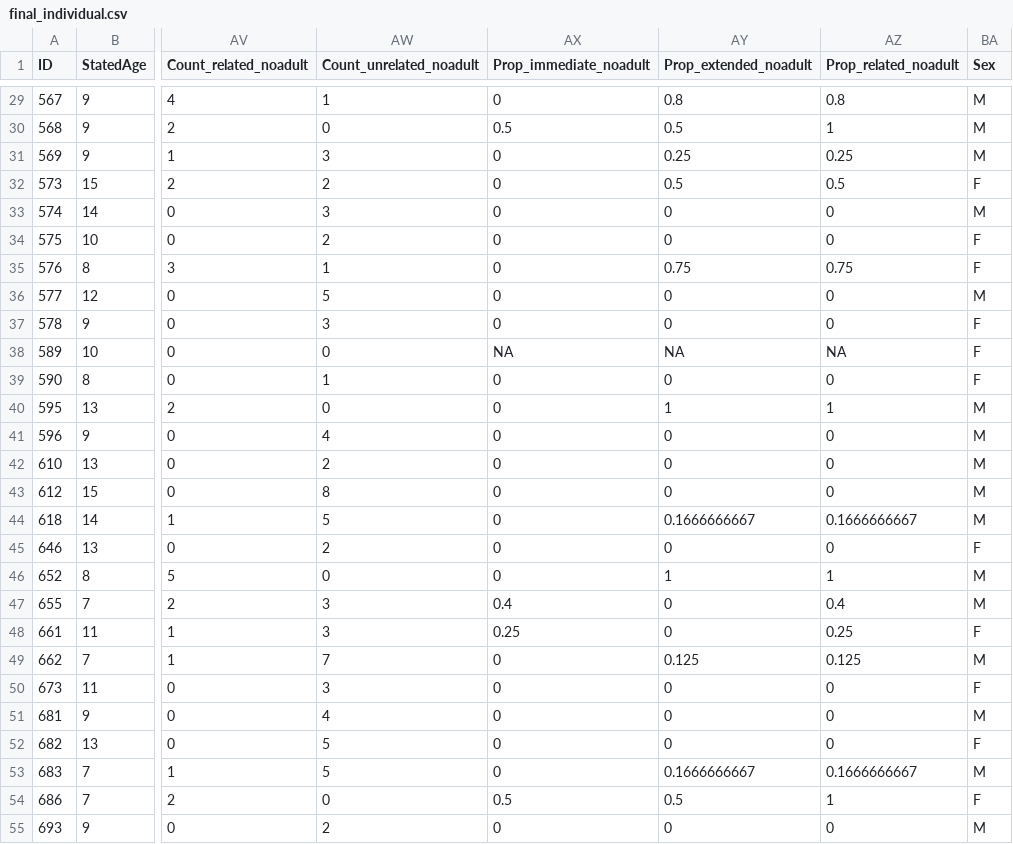
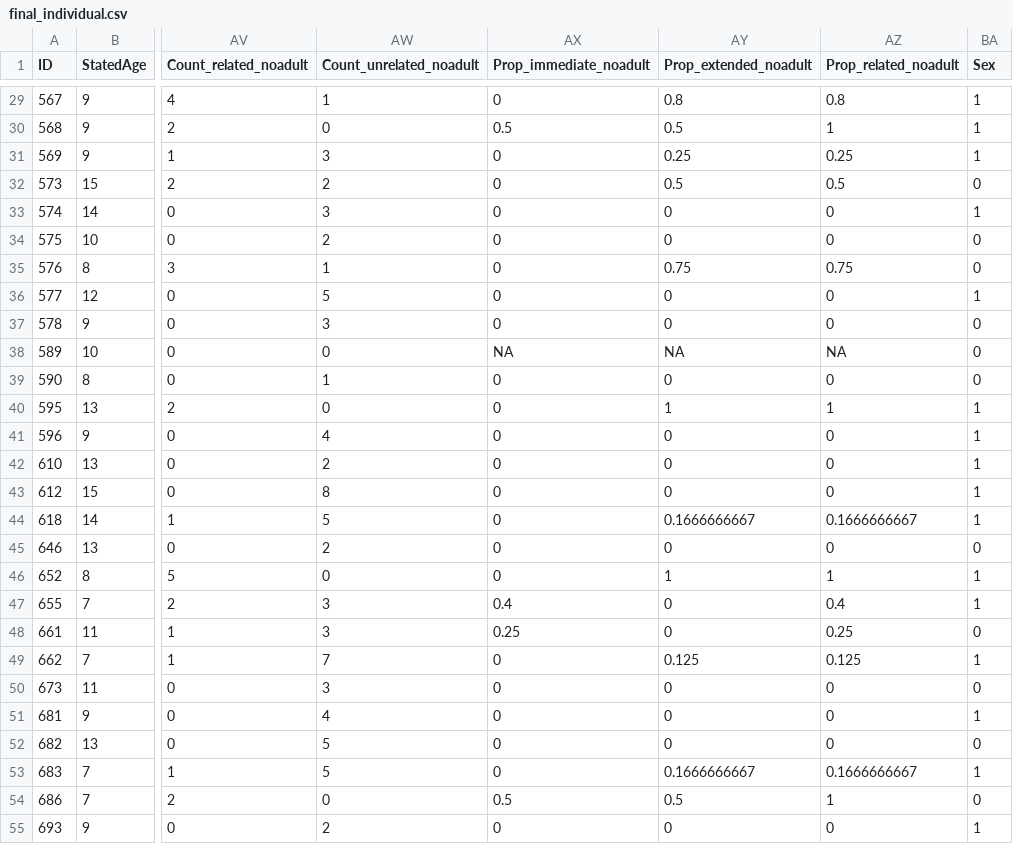
Before and after one commit to YouBeen358/MA675GroupC, a CSV file: final_individual.csv, drawn as a sheet; only a part is shown, gaps mark what is left out; the diff covers the shown part only; the diff names each change by its address in the sheet, - before the commit and + after, or states it on an @@ line.

```diff
--- a/final_individual.csv
+++ b/final_individual.csv
-BA29:BA31 (Sex): M
+BA29:BA31 (Sex): 1
-BA32 (Sex): F
+BA32 (Sex): 0
-BA33 (Sex): M
+BA33 (Sex): 1
-BA34:BA35 (Sex): F
+BA34:BA35 (Sex): 0
-BA36 (Sex): M
+BA36 (Sex): 1
-BA37:BA39 (Sex): F
+BA37:BA39 (Sex): 0
-BA40:BA44 (Sex): M
+BA40:BA44 (Sex): 1
-BA45 (Sex): F
+BA45 (Sex): 0
-BA46:BA47 (Sex): M
+BA46:BA47 (Sex): 1
-BA48 (Sex): F
+BA48 (Sex): 0
-BA49 (Sex): M
+BA49 (Sex): 1
-BA50 (Sex): F
+BA50 (Sex): 0
-BA51 (Sex): M
+BA51 (Sex): 1
-BA52 (Sex): F
+BA52 (Sex): 0
-BA53 (Sex): M
+BA53 (Sex): 1
-BA54 (Sex): F
+BA54 (Sex): 0
-BA55 (Sex): M
+BA55 (Sex): 1
```
Also changed, not shown: 82 edited cells elsewhere in this file.
